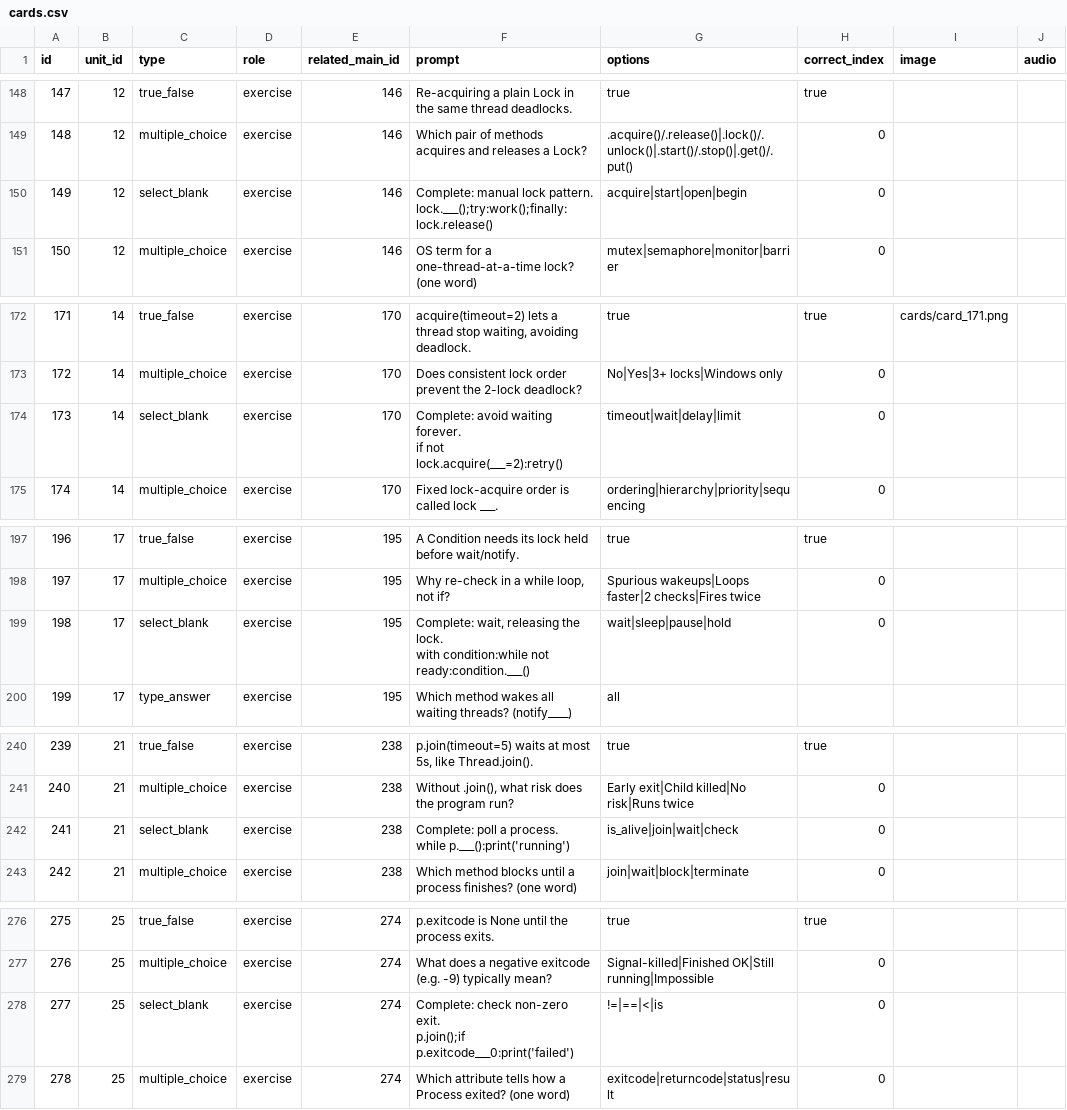
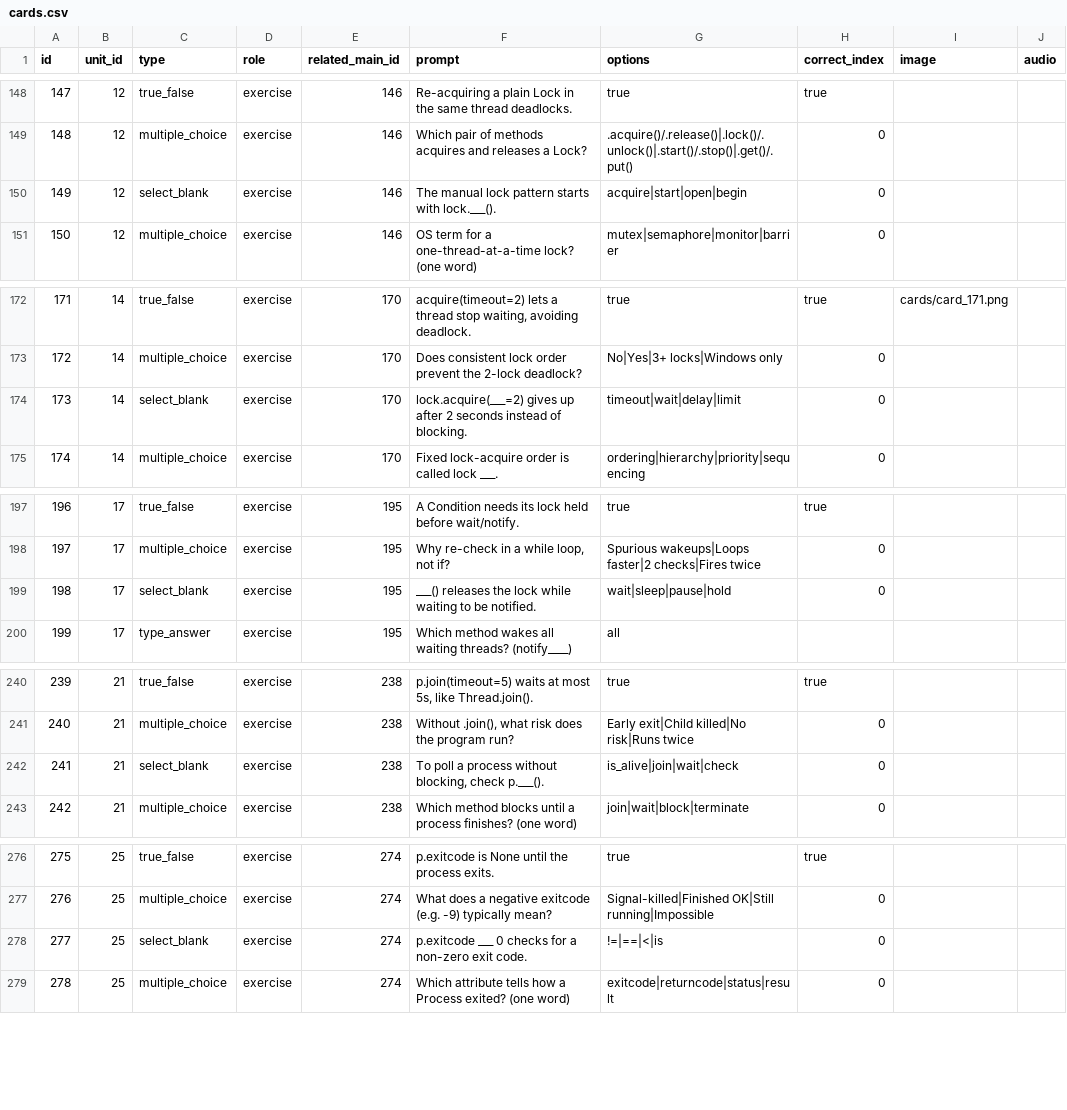
Before and after one commit to yaaddi-courses/concurrency-in-python, a CSV file: source/cards.csv, drawn as a sheet; only a part is shown, gaps mark what is left out; ↵ is a line break in a cell; the diff covers the shown part only; the diff names each change by its address in the sheet, - before the commit and + after, or states it on an @@ line.

Commit message:
Fix select_blank cards with embedded newlines that broke course install
14 select_blank prompts used a multi-line "Complete: ...\ncode___here"
format that the app's importer rejects (select_blank renders as one
inline flow, before-text/blank/after-text). Rewrote each as a single
inline line. Also hardens validate_course.py to catch this as a hard
error for select_blank specifically, instead of silently passing it
through the generic multi-line-snippet exemption meant for other card
types.

```diff
--- a/source/cards.csv
+++ b/source/cards.csv
-F150 (prompt): Complete: manual lock pattern. ↵ lock.___();try:work();finally:lock.release()
+F150 (prompt): The manual lock pattern starts with lock.___().
-F174 (prompt): Complete: avoid waiting forever. ↵ if not lock.acquire(___=2):retry()
+F174 (prompt): lock.acquire(___=2) gives up after 2 seconds instead of blocking.
-F199 (prompt): Complete: wait, releasing the lock. ↵ with condition:while not ready:condition.___()
+F199 (prompt): ___() releases the lock while waiting to be notified.
-F242 (prompt): Complete: poll a process. ↵ while p.___():print('running')
+F242 (prompt): To poll a process without blocking, check p.___().
-F278 (prompt): Complete: check non-zero exit. ↵ p.join();if p.exitcode___0:print('failed')
+F278 (prompt): p.exitcode ___ 0 checks for a non-zero exit code.
```
Also changed, not shown: 10 edited cells elsewhere in this file, 2 other files.
